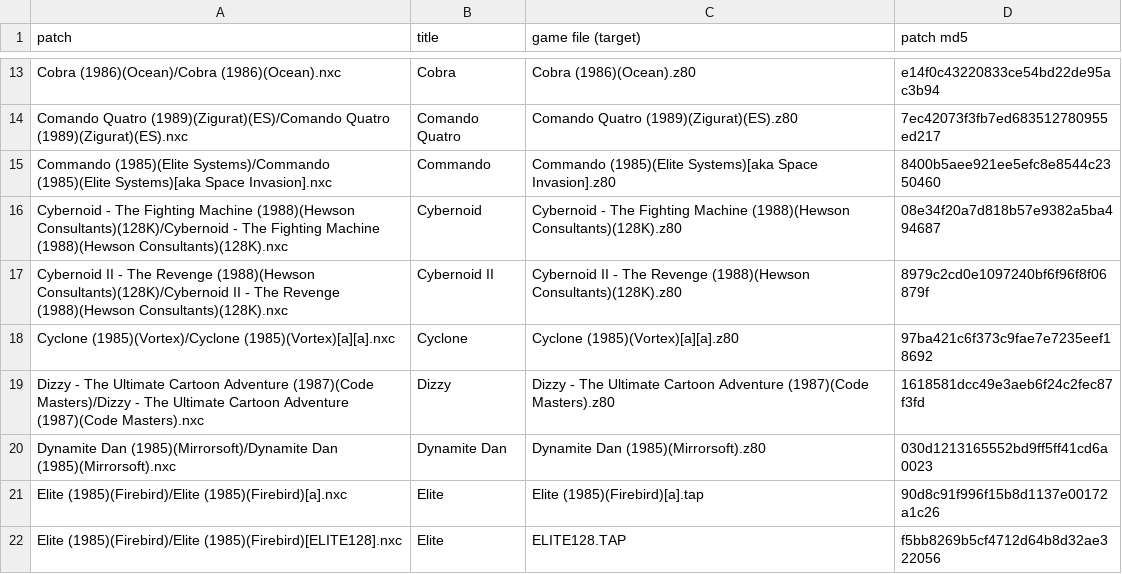
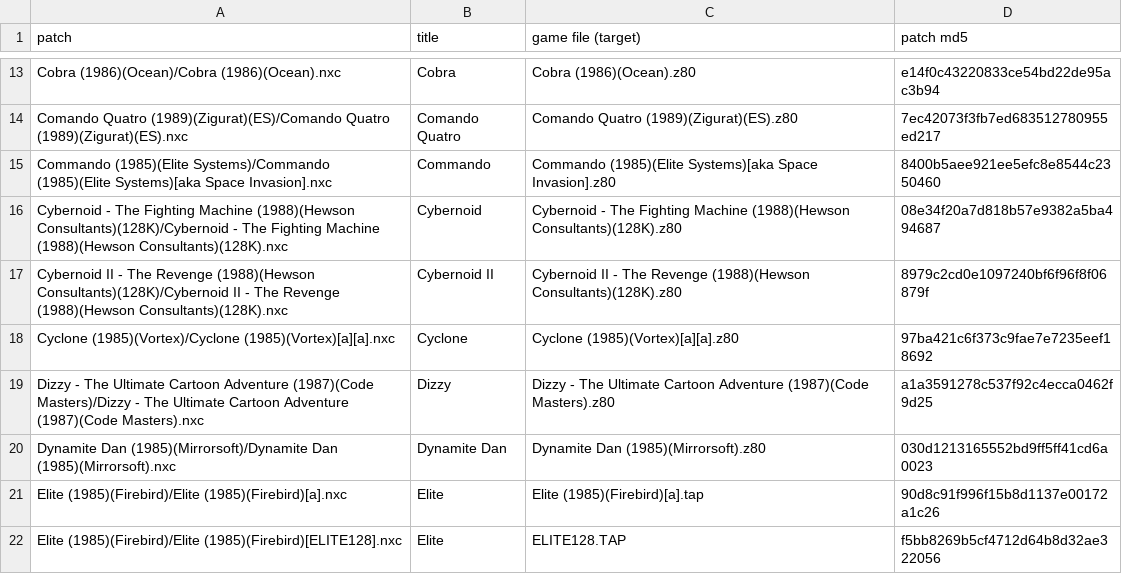
Before and after one commit to jattree/nxc, a TSV file: patches/manifest.tsv, drawn as a sheet; only a part is shown, gaps mark what is left out.

```diff
--- a/patches/manifest.tsv
+++ b/patches/manifest.tsv
@@ -18,3 +18,3 @@ Cybernoid II - The Revenge (1988)(Hewson Consultants)(128K)/Cybernoid II - The R
 Cyclone (1985)(Vortex)/Cyclone (1985)(Vortex)[a][a].nxc	Cyclone	Cyclone (1985)(Vortex)[a][a].z80	97ba421c6f373c9fae7e7235eef18692
-Dizzy - The Ultimate Cartoon Adventure (1987)(Code Masters)/Dizzy - The Ultimate Cartoon Adventure (1987)(Code Masters).nxc	Dizzy	Dizzy - The Ultimate Cartoon Adventure (1987)(Code Masters).z80	1618581dcc49e3aeb6f24c2fec87f3fd
+Dizzy - The Ultimate Cartoon Adventure (1987)(Code Masters)/Dizzy - The Ultimate Cartoon Adventure (1987)(Code Masters).nxc	Dizzy	Dizzy - The Ultimate Cartoon Adventure (1987)(Code Masters).z80	a1a3591278c537f92c4ecca0462f9d25
 Dynamite Dan (1985)(Mirrorsoft)/Dynamite Dan (1985)(Mirrorsoft).nxc	Dynamite Dan	Dynamite Dan (1985)(Mirrorsoft).z80	030d1213165552bd9ff5ff41cd6a0023
```
Also changed, not shown: 2 other files.
